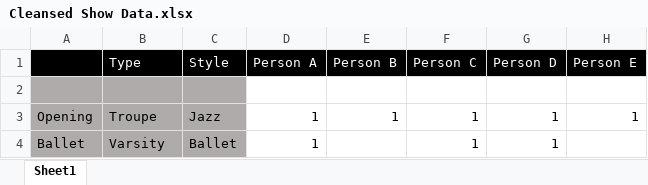
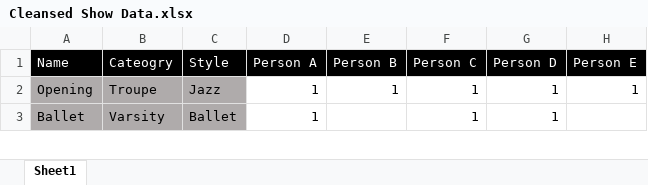
Before and after one commit to mconnx21/Stage-Manager, an Excel workbook: Cleansed Show Data.xlsx, sheet Sheet1, drawn as a sheet; only a part is shown; values as stored, in another font and other column widths than the file's, no borders; rows hold the shown columns only; the diff names each change by its address in the sheet, - before the commit and + after, or states it on an @@ line.

```diff
--- a/Cleansed Show Data.xlsx (sheet Sheet1)
+++ b/Cleansed Show Data.xlsx (sheet Sheet1)
-A1: (empty)
+A1: Name
-B1: Type
+B1: Cateogry
-row 2: (empty)
```
Also changed, not shown: 6 other files.
